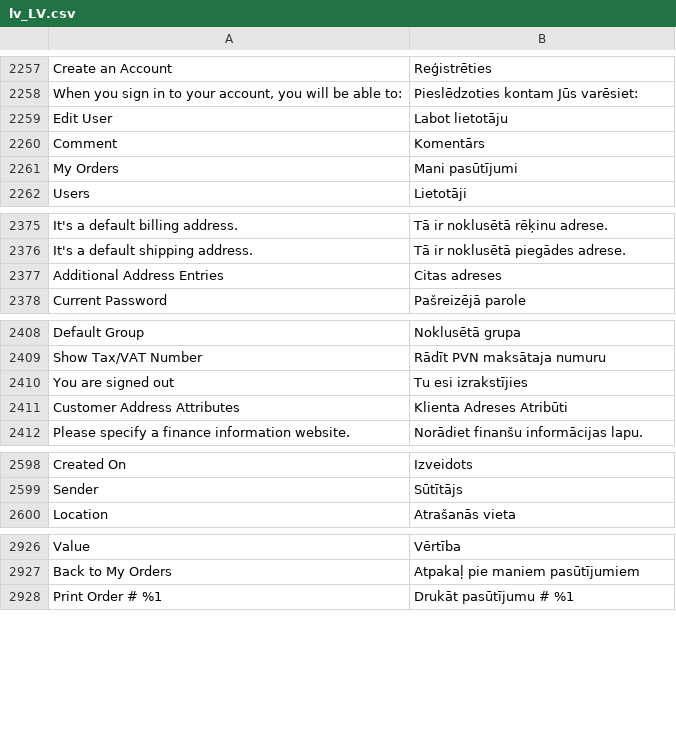
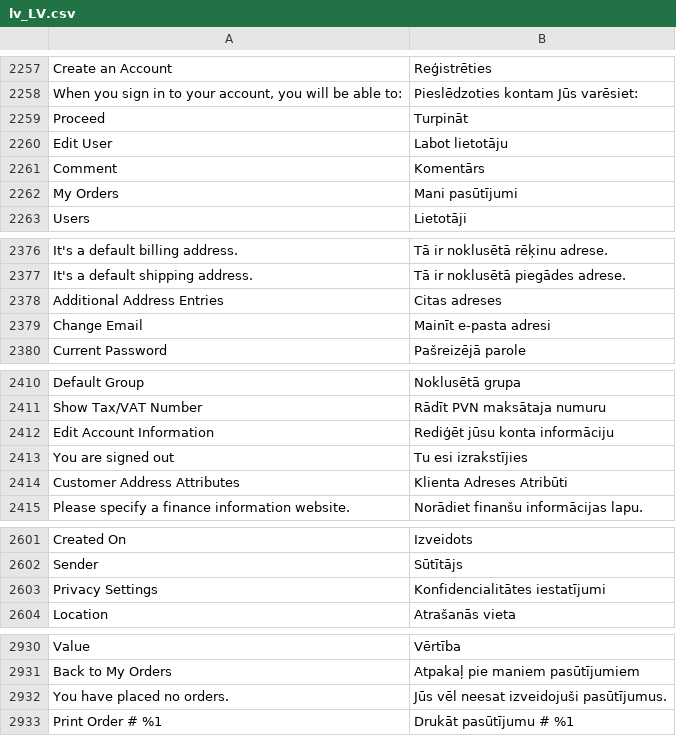
Before and after one commit to magento-l10n/language-lv_LV, a CSV file: lv_LV.csv, drawn as a sheet; only a part is shown, gaps mark what is left out; the diff names each change by its address in the sheet, - before the commit and + after, or states it on an @@ line.

Commit message:
Updating translations from Crowdin.

```diff
--- a/lv_LV.csv
+++ b/lv_LV.csv
+row 2259: Proceed | Turpināt
+row 2379: Change Email | Mainīt e-pasta adresi
+row 2412: Edit Account Information | Rediģēt jūsu konta informāciju
+row 2603: Privacy Settings | Konfidencialitātes iestatījumi
+row 2932: You have placed no orders. | Jūs vēl neesat izveidojuši pasūtījumus.
```
Also changed, not shown: 1 other file.
